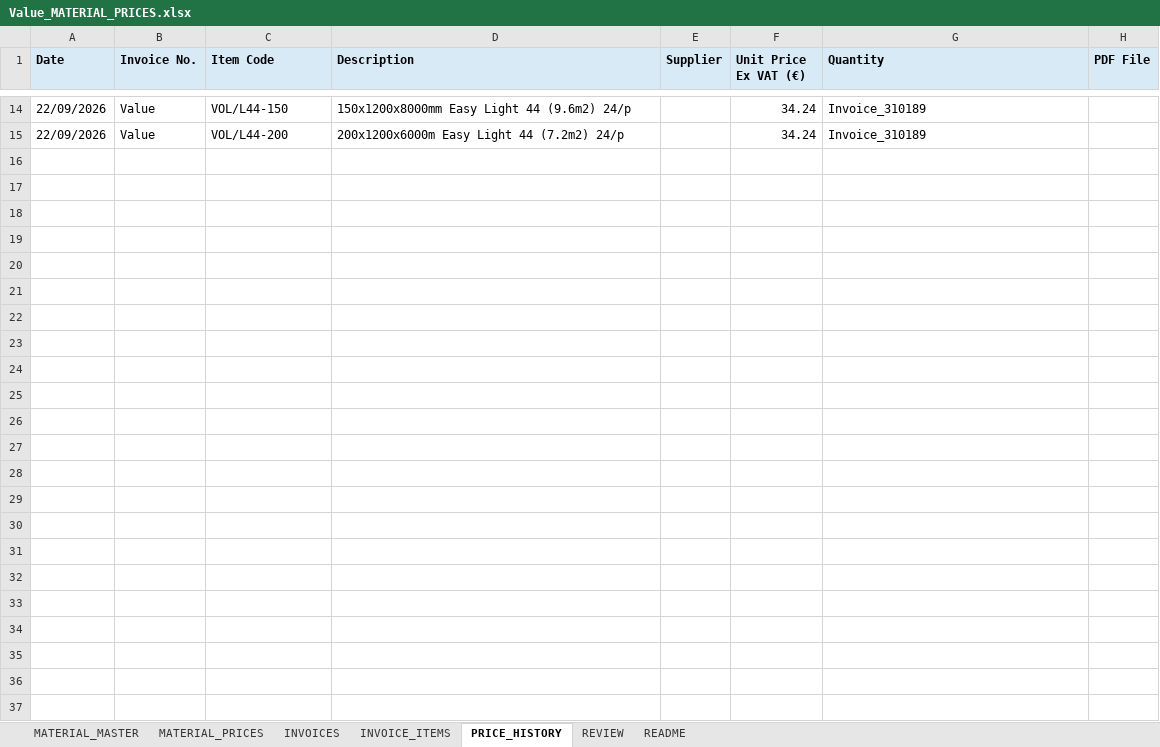
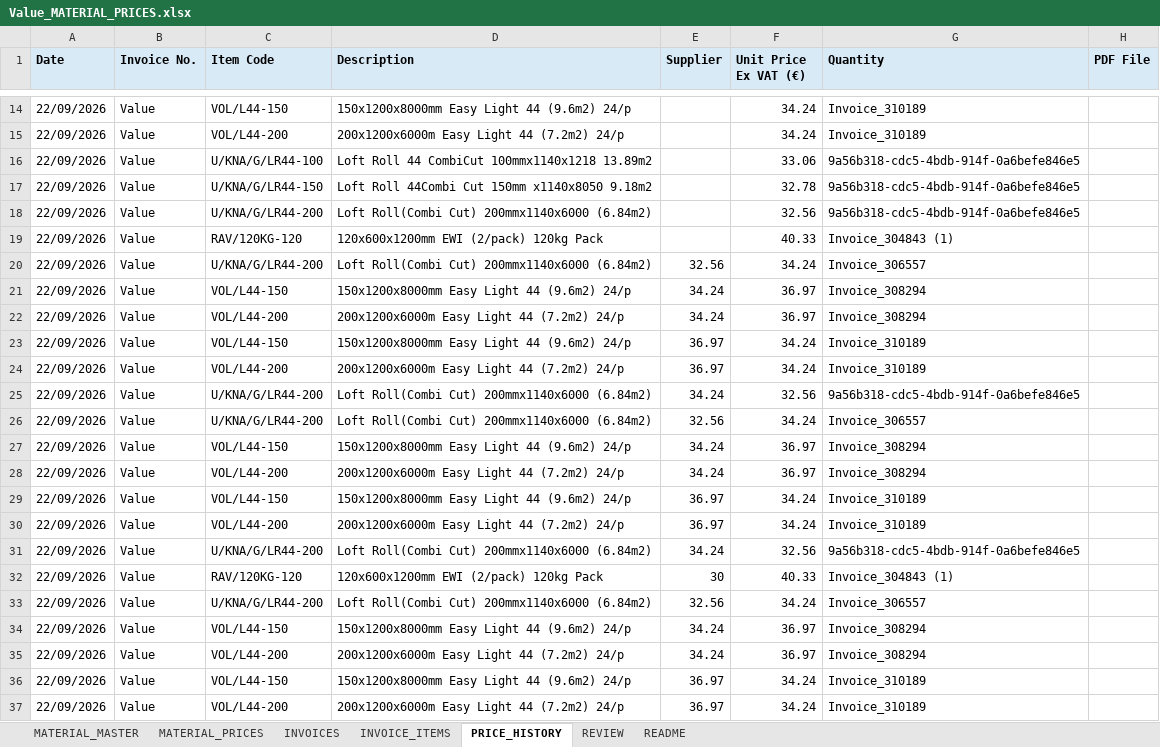
Before and after one commit to George-giorgi/StokPriseUpdate, an Excel workbook: Value/Value_MATERIAL_PRICES.xlsx, sheet PRICE_HISTORY, drawn as a sheet; only a part is shown, gaps mark what is left out; values as stored, in another font and other column widths than the file's, no borders; the diff names each change by its address in the sheet, - before the commit and + after, or states it on an @@ line.

```diff
--- a/Value/Value_MATERIAL_PRICES.xlsx (sheet PRICE_HISTORY)
+++ b/Value/Value_MATERIAL_PRICES.xlsx (sheet PRICE_HISTORY)
+row 16: 22/09/2026 | Value | U/KNA/G/LR44-100 | Loft Roll 44 CombiCut 100mmx1140x1218 13.89m2 |  | 33.06 | 9a56b318-cdc5-4bdb-914f-0a6befe846e5
+row 17: 22/09/2026 | Value | U/KNA/G/LR44-150 | Loft Roll 44Combi Cut 150mm x1140x8050 9.18m2 |  | 32.78 | 9a56b318-cdc5-4bdb-914f-0a6befe846e5
+row 18: 22/09/2026 | Value | U/KNA/G/LR44-200 | Loft Roll(Combi Cut) 200mmx1140x6000 (6.84m2) |  | 32.56 | 9a56b318-cdc5-4bdb-914f-0a6befe846e5
+row 19: 22/09/2026 | Value | RAV/120KG-120 | 120x600x1200mm EWI (2/pack) 120kg Pack |  | 40.33 | Invoice_304843 (1)
+row 20: 22/09/2026 | Value | U/KNA/G/LR44-200 | Loft Roll(Combi Cut) 200mmx1140x6000 (6.84m2) | 32.56 | 34.24 | Invoice_306557
+row 21: 22/09/2026 | Value | VOL/L44-150 | 150x1200x8000mm Easy Light 44 (9.6m2) 24/p | 34.24 | 36.97 | Invoice_308294
+row 22: 22/09/2026 | Value | VOL/L44-200 | 200x1200x6000m Easy Light 44 (7.2m2) 24/p | 34.24 | 36.97 | Invoice_308294
+row 23: 22/09/2026 | Value | VOL/L44-150 | 150x1200x8000mm Easy Light 44 (9.6m2) 24/p | 36.97 | 34.24 | Invoice_310189
+row 24: 22/09/2026 | Value | VOL/L44-200 | 200x1200x6000m Easy Light 44 (7.2m2) 24/p | 36.97 | 34.24 | Invoice_310189
+row 25: 22/09/2026 | Value | U/KNA/G/LR44-200 | Loft Roll(Combi Cut) 200mmx1140x6000 (6.84m2) | 34.24 | 32.56 | 9a56b318-cdc5-4bdb-914f-0a6befe846e5
+row 26: 22/09/2026 | Value | U/KNA/G/LR44-200 | Loft Roll(Combi Cut) 200mmx1140x6000 (6.84m2) | 32.56 | 34.24 | Invoice_306557
+row 27: 22/09/2026 | Value | VOL/L44-150 | 150x1200x8000mm Easy Light 44 (9.6m2) 24/p | 34.24 | 36.97 | Invoice_308294
+row 28: 22/09/2026 | Value | VOL/L44-200 | 200x1200x6000m Easy Light 44 (7.2m2) 24/p | 34.24 | 36.97 | Invoice_308294
+row 29: 22/09/2026 | Value | VOL/L44-150 | 150x1200x8000mm Easy Light 44 (9.6m2) 24/p | 36.97 | 34.24 | Invoice_310189
+row 30: 22/09/2026 | Value | VOL/L44-200 | 200x1200x6000m Easy Light 44 (7.2m2) 24/p | 36.97 | 34.24 | Invoice_310189
+row 31: 22/09/2026 | Value | U/KNA/G/LR44-200 | Loft Roll(Combi Cut) 200mmx1140x6000 (6.84m2) | 34.24 | 32.56 | 9a56b318-cdc5-4bdb-914f-0a6befe846e5
+row 32: 22/09/2026 | Value | RAV/120KG-120 | 120x600x1200mm EWI (2/pack) 120kg Pack | 30 | 40.33 | Invoice_304843 (1)
+row 33: 22/09/2026 | Value | U/KNA/G/LR44-200 | Loft Roll(Combi Cut) 200mmx1140x6000 (6.84m2) | 32.56 | 34.24 | Invoice_306557
+row 34: 22/09/2026 | Value | VOL/L44-150 | 150x1200x8000mm Easy Light 44 (9.6m2) 24/p | 34.24 | 36.97 | Invoice_308294
+row 35: 22/09/2026 | Value | VOL/L44-200 | 200x1200x6000m Easy Light 44 (7.2m2) 24/p | 34.24 | 36.97 | Invoice_308294
+row 36: 22/09/2026 | Value | VOL/L44-150 | 150x1200x8000mm Easy Light 44 (9.6m2) 24/p | 36.97 | 34.24 | Invoice_310189
+row 37: 22/09/2026 | Value | VOL/L44-200 | 200x1200x6000m Easy Light 44 (7.2m2) 24/p | 36.97 | 34.24 | Invoice_310189
```
Also changed, not shown: sheet MATERIAL_PRICES, Value/Value_MATERIAL_PRICES_BEFORE_FINAL_FIXED_V7_CLEAN.xlsx, 10 other files.
